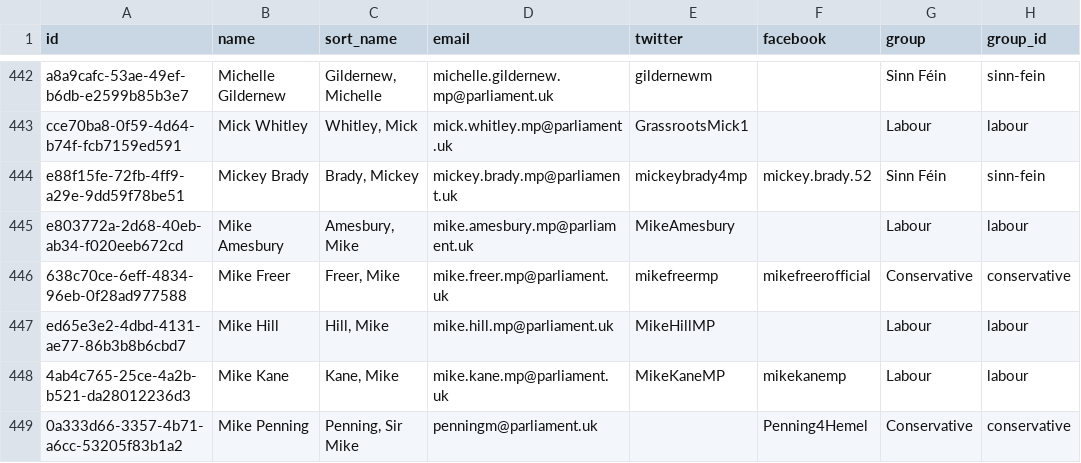
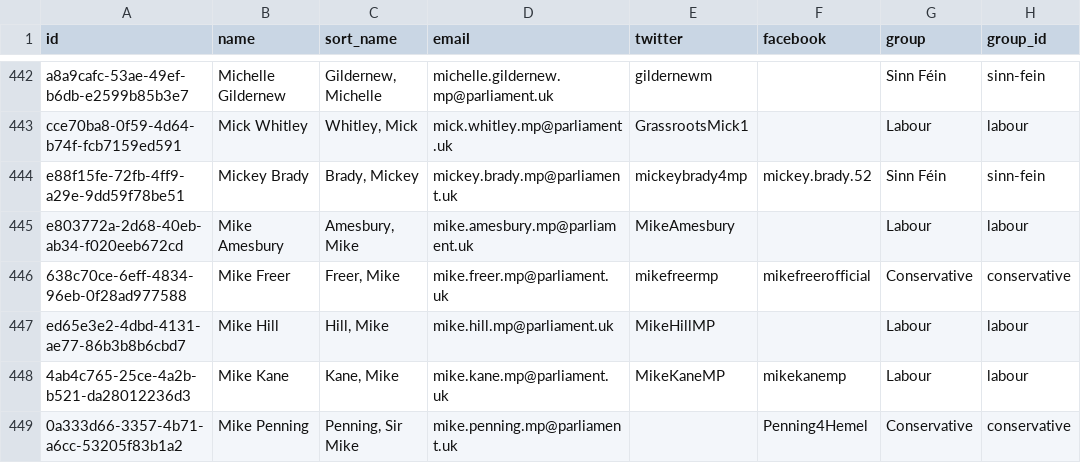
Before and after one commit to loudspeek/representa, a CSV file: data/UK/Commons/unstable/latest.csv, drawn as a sheet; only a part is shown, gaps mark what is left out; the diff covers the shown part only; the diff names each change by its address in the sheet, - before the commit and + after, or states it on an @@ line.

```diff
--- a/data/UK/Commons/unstable/latest.csv
+++ b/data/UK/Commons/unstable/latest.csv
-D449 (email): penningm@parliament.uk
+D449 (email): mike.penning.mp@parliament.uk
```
Also changed, not shown: 38 edited cells elsewhere in this file, data/UK/Commons/sources/morph/parliament.csv, data/UK/Commons/term-54.csv, 14 other files.
